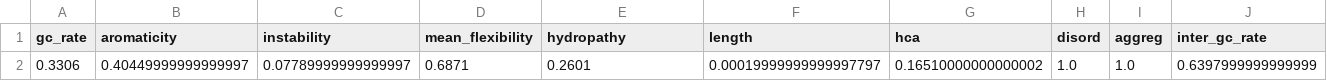
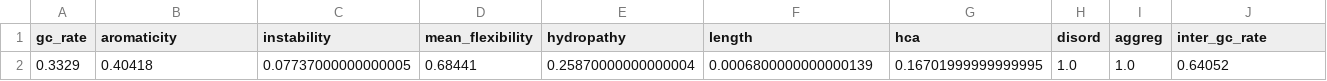
Before and after one commit to eliott-tempez/de_novo_archaea, a CSV file: results/17_compare_denovo_sequences/good_bad/pvalues_good_bad.csv, drawn as a sheet; only a part is shown; removed rows and columns are numbered as before the commit, all else as after; rows hold the shown columns only; the diff names each change by its address in the sheet, - before the commit and + after, or states it on an @@ line.

Commit message:
Import pvals with 100k iterations

```diff
--- a/results/17_compare_denovo_sequences/good_bad/pvalues_good_bad.csv
+++ b/results/17_compare_denovo_sequences/good_bad/pvalues_good_bad.csv
-row 2: 0.3306 | 0.40449999999999997 | 0.07789999999999997 | 0.6871 | 0.2601 | 0.00019999999999997797 | 0.16510000000000002 | 1.0 | 1.0 | 0.6397999999999999
+row 2: 0.3329 | 0.40418 | 0.07737000000000005 | 0.68441 | 0.25870000000000004 | 0.0006800000000000139 | 0.16701999999999995 | 1.0 | 1.0 | 0.64052
```
